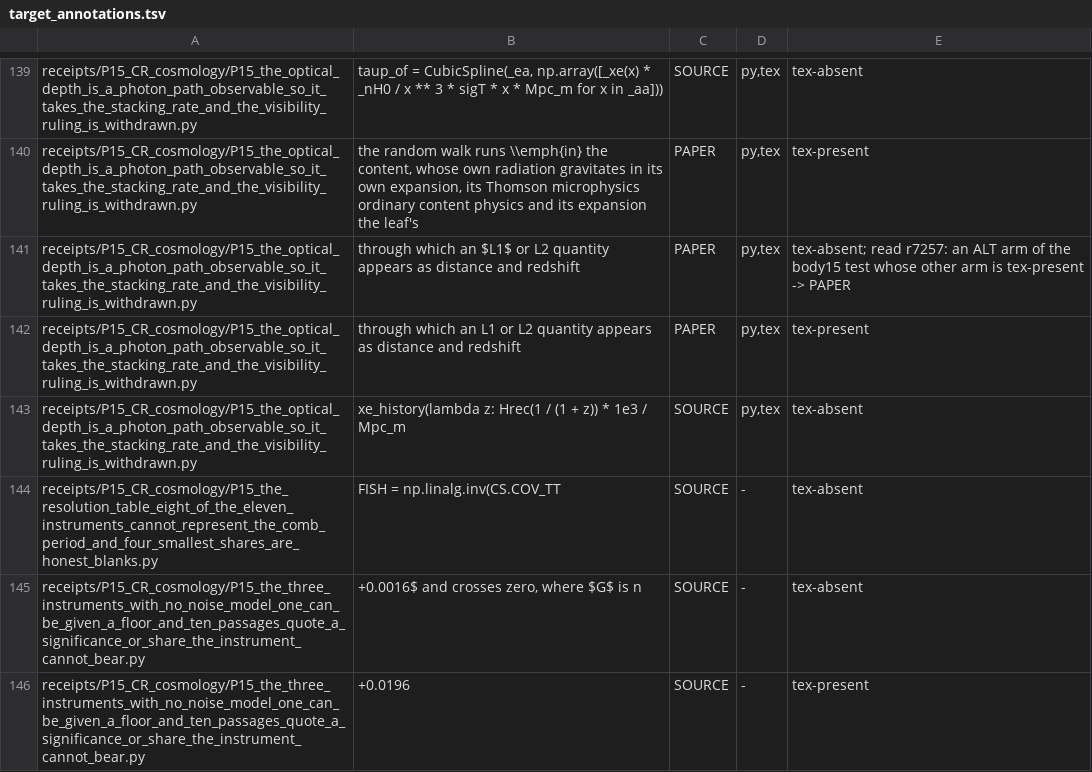
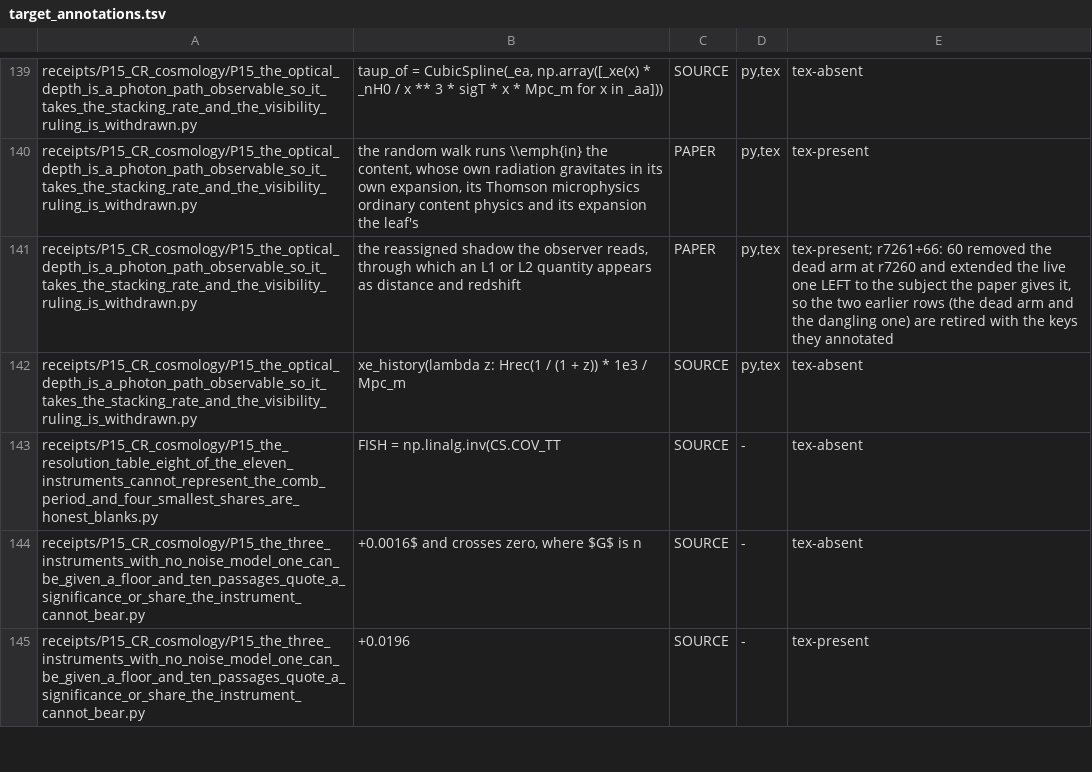
Before and after one commit to daryljanzen/shadow-of-existence, a TSV file: corpus/target_annotations.tsv, drawn as a sheet; only a part is shown, gaps mark what is left out.

```diff
--- a/corpus/target_annotations.tsv
+++ b/corpus/target_annotations.tsv
@@ -140,4 +140,3 @@ receipts/P15_CR_cosmology/P15_the_optical_depth_is_a_photon_path_observable_so_i
 receipts/P15_CR_cosmology/P15_the_optical_depth_is_a_photon_path_observable_so_it_takes_the_stacking_rate_and_the_visibility_ruling_is_withdrawn.py	"the random walk runs \\emph{in} the content, whose own radiation gravitates in its own expansion, its Thomson microphysics ordinary content physics and its expansion the leaf's"	PAPER	py,tex	tex-present
-receipts/P15_CR_cosmology/P15_the_optical_depth_is_a_photon_path_observable_so_it_takes_the_stacking_rate_and_the_visibility_ruling_is_withdrawn.py	"through which an $L1$ or L2 quantity appears as distance and redshift"	PAPER	py,tex	tex-absent; read r7257: an ALT arm of the body15 test whose other arm is tex-present -> PAPER
-receipts/P15_CR_cosmology/P15_the_optical_depth_is_a_photon_path_observable_so_it_takes_the_stacking_rate_and_the_visibility_ruling_is_withdrawn.py	"through which an L1 or L2 quantity appears as distance and redshift"	PAPER	py,tex	tex-present
+receipts/P15_CR_cosmology/P15_the_optical_depth_is_a_photon_path_observable_so_it_takes_the_stacking_rate_and_the_visibility_ruling_is_withdrawn.py	"the reassigned shadow the observer reads, through which an L1 or L2 quantity appears as distance and redshift"	PAPER	py,tex	tex-present; r7261+66: 60 removed the dead arm at r7260 and extended the live one LEFT to the subject the paper gives it, so the two earlier rows (the dead arm and the dangling one) are retired with the keys they annotated
 receipts/P15_CR_cosmology/P15_the_optical_depth_is_a_photon_path_observable_so_it_takes_the_stacking_rate_and_the_visibility_ruling_is_withdrawn.py	"xe_history(lambda z: Hrec(1 / (1 + z)) * 1e3 / Mpc_m"	SOURCE	py,tex	tex-absent
```
